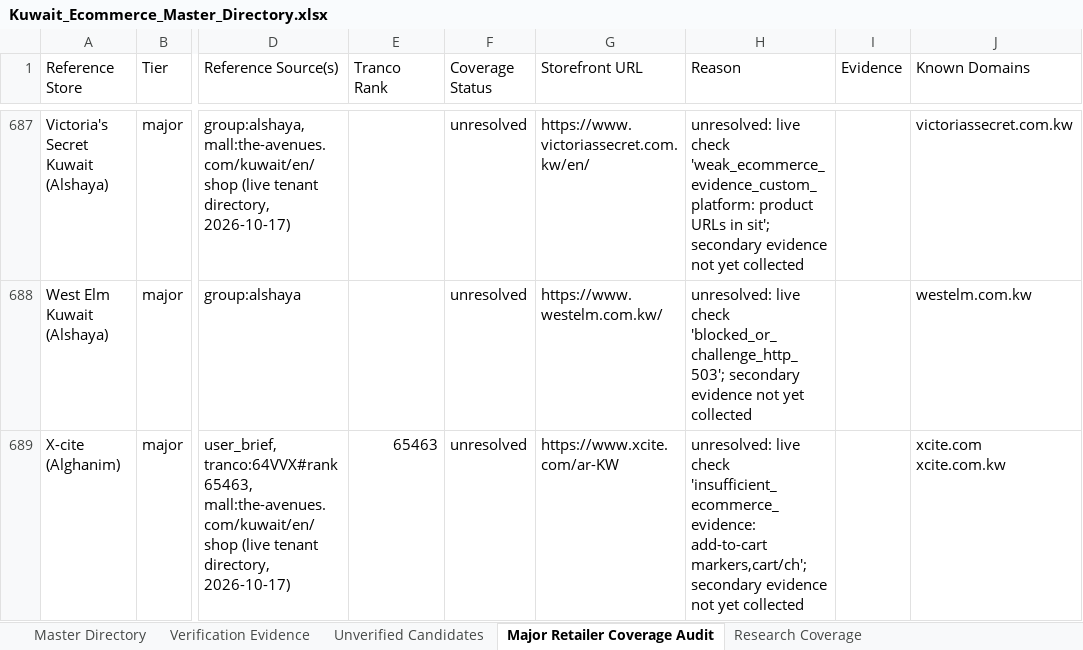
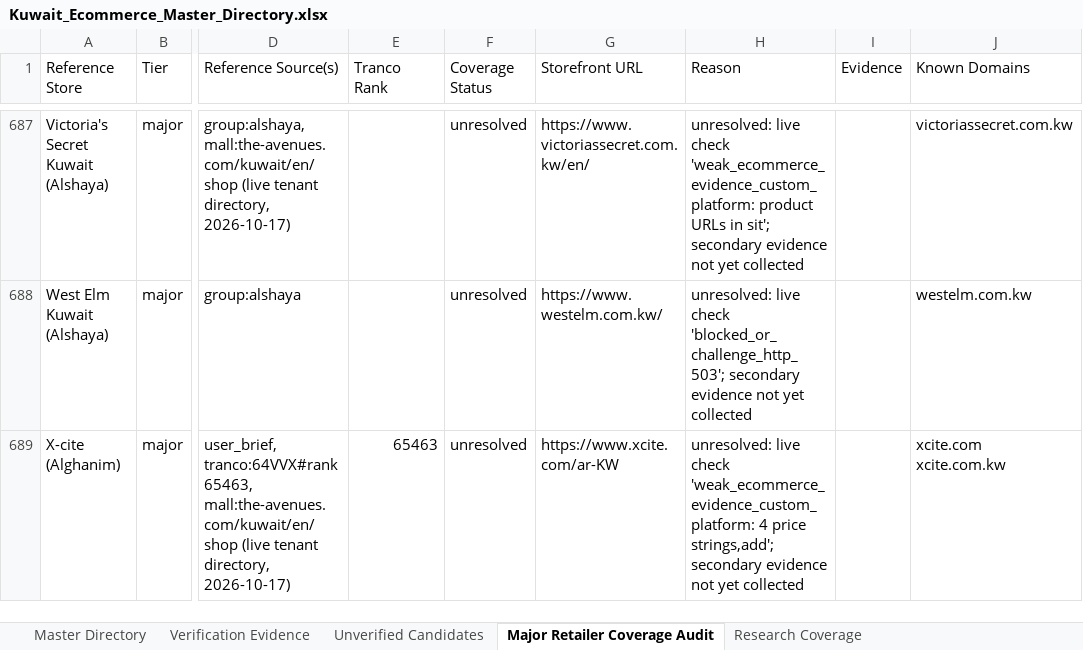
Before and after one commit to abaszeinn-beep/research, an Excel workbook: markets/kuwait/Kuwait_Ecommerce_Master_Directory.xlsx, sheet Major Retailer Coverage Audit, drawn as a sheet; only a part is shown, gaps mark what is left out; values as stored, in another font and other column widths than the file's, no borders; the diff covers the shown part only; the diff names each change by its address in the sheet, - before the commit and + after, or states it on an @@ line.

```diff
--- a/markets/kuwait/Kuwait_Ecommerce_Master_Directory.xlsx (sheet Major Retailer Coverage Audit)
+++ b/markets/kuwait/Kuwait_Ecommerce_Master_Directory.xlsx (sheet Major Retailer Coverage Audit)
-H689 (Reason): …live check 'insufficient_ecommerce_evidence: add-to-cart markers,cart/ch'; secondary evidence…
+H689 (Reason): …live check 'weak_ecommerce_evidence_custom_platform: 4 price strings,add'; secondary evidence…
```
Also changed, not shown: 5 edited cells elsewhere in this sheet, sheet Research Coverage, sheet Unverified Candidates, sheet Verification Evidence, sheet Master Directory, 3 other files.
